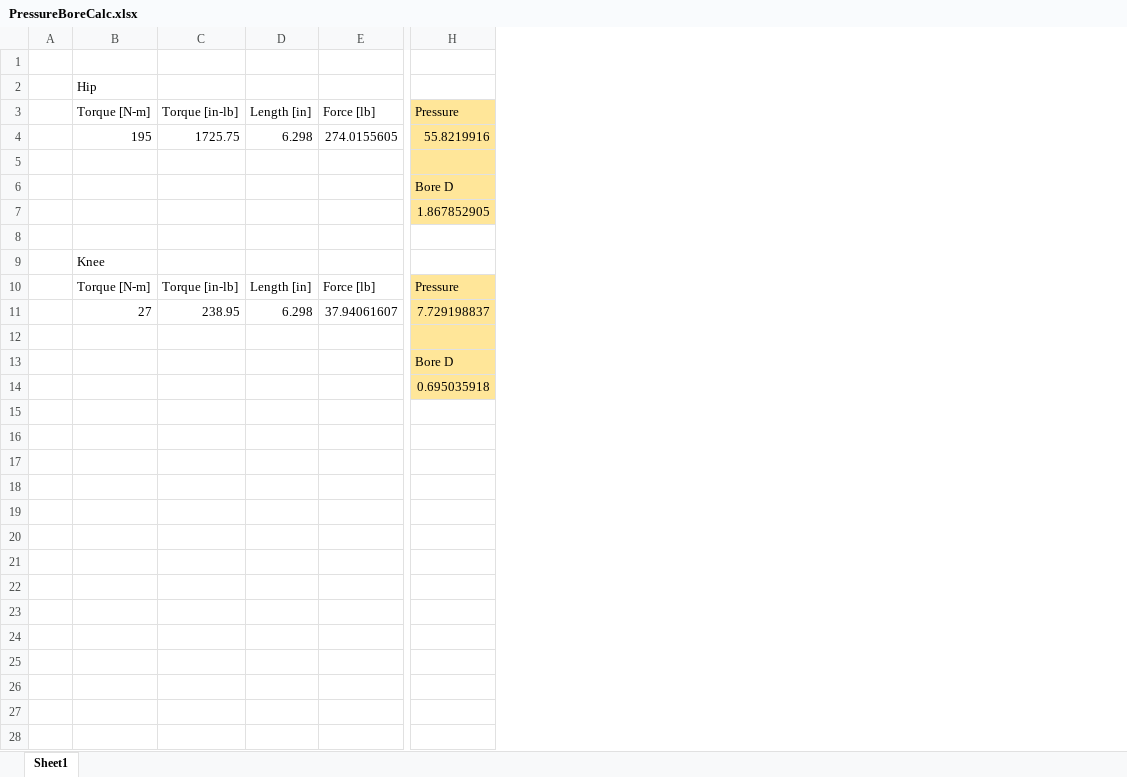
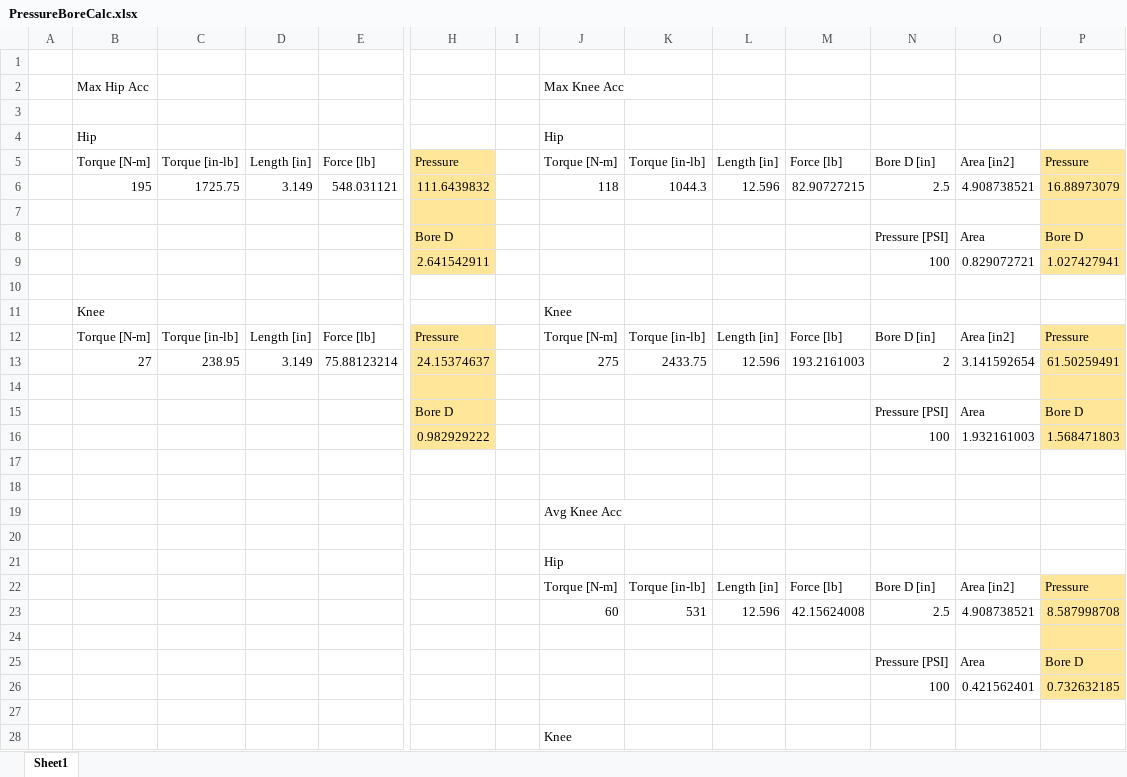
Before and after one commit to Logiant/AgileRoboticControls, an Excel workbook: Software/PressureBoreCalc.xlsx, sheet Sheet1, drawn as a sheet; only a part is shown, gaps mark what is left out; values as stored, in another font and other column widths than the file's, no borders; removed rows and columns are numbered as before the commit, all else as after; rows hold the shown columns only; the diff covers the shown part only; the diff names each change by its address in the sheet, - before the commit and + after, or states it on an @@ line.

Commit message:
ANSYS Project, Results, PMax Calculator
Created initial ANSYS Workbench model with dynamic piston and static
weight forces as well as summary document in Design\Mechanical Analysis
Created initial Pressure/Bore Size calculator based on required leg
torque.

```diff
--- a/Software/PressureBoreCalc.xlsx (sheet Sheet1)
+++ b/Software/PressureBoreCalc.xlsx (sheet Sheet1)
+column I, empty
+column J, rows 4-6: Hip | Torque [N-m] | 118; rows 11-12: Knee | Torque [N-m]
+column K, rows 5-6: Torque [in-lb] | 1044.3; row 12: Torque [in-lb]
+column L, rows 5-6: Length [in] | 12.596; row 12: Length [in]
+column M, rows 5-6: Force [lb] | 82.90727215; row 12: Force [lb]
+column N, rows 5-8: Bore D [in] | 2.5 |  | Pressure [PSI]; row 12: Bore D [in]; row 15: Pressure [PSI]
+column O, rows 5-8: Area [in2] | 4.908738521 |  | Area; row 12: Area [in2]; row 15: Area
+column P, rows 5-8: Pressure | 16.88973079 |  | Bore D; row 12: Pressure; row 15: Bore D
+row 1: (empty)
+row 2:  | Max Hip Acc |  |  |  |  |  | Max Knee Acc
-D6: 6.298
+D6: 3.149
-E6: 274.0155605
+E6: 548.031121
-H6: 55.8219916
+H6: 111.6439832
-row 7:  |  |  |  |  | 1.867852905
+row 9:  |  |  |  |  | 2.641542911 |  |  |  |  |  | 100 | 0.829072721 | 1.027427941
-row 11:  | 27 | 238.95 | 6.298 | 37.94061607 | 7.729198837
+row 13:  | 27 | 238.95 | 3.149 | 75.88123214 | 24.15374637 |  | 275 | 2433.75 | 12.596 | 193.2161003 | 2 | 3.141592654 | 61.50259491
+row 16:  |  |  |  |  | 0.982929222 |  |  |  |  |  | 100 | 1.932161003 | 1.568471803
-row 17:  |  |  |  |  | 0.695035918
+row 17: (empty)
-H17 fill: #FFE699
+H17 fill: none
+row 18: (empty)
+row 19:  |  |  |  |  |  |  | Avg Knee Acc
+row 20: (empty)
+row 21:  |  |  |  |  |  |  | Hip
+row 22:  |  |  |  |  |  |  | Torque [N-m] | Torque [in-lb] | Length [in] | Force [lb] | Bore D [in] | Area [in2] | Pressure
+row 23:  |  |  |  |  |  |  | 60 | 531 | 12.596 | 42.15624008 | 2.5 | 4.908738521 | 8.587998708
+row 24: (empty)
+row 25:  |  |  |  |  |  |  |  |  |  |  | Pressure [PSI] | Area | Bore D
+row 26:  |  |  |  |  |  |  |  |  |  |  | 100 | 0.421562401 | 0.732632185
+row 27: (empty)
+row 28:  |  |  |  |  |  |  | Knee
```
Also changed, not shown: 5 added rows elsewhere in this sheet, formulas that keep their value, 17 other files.
